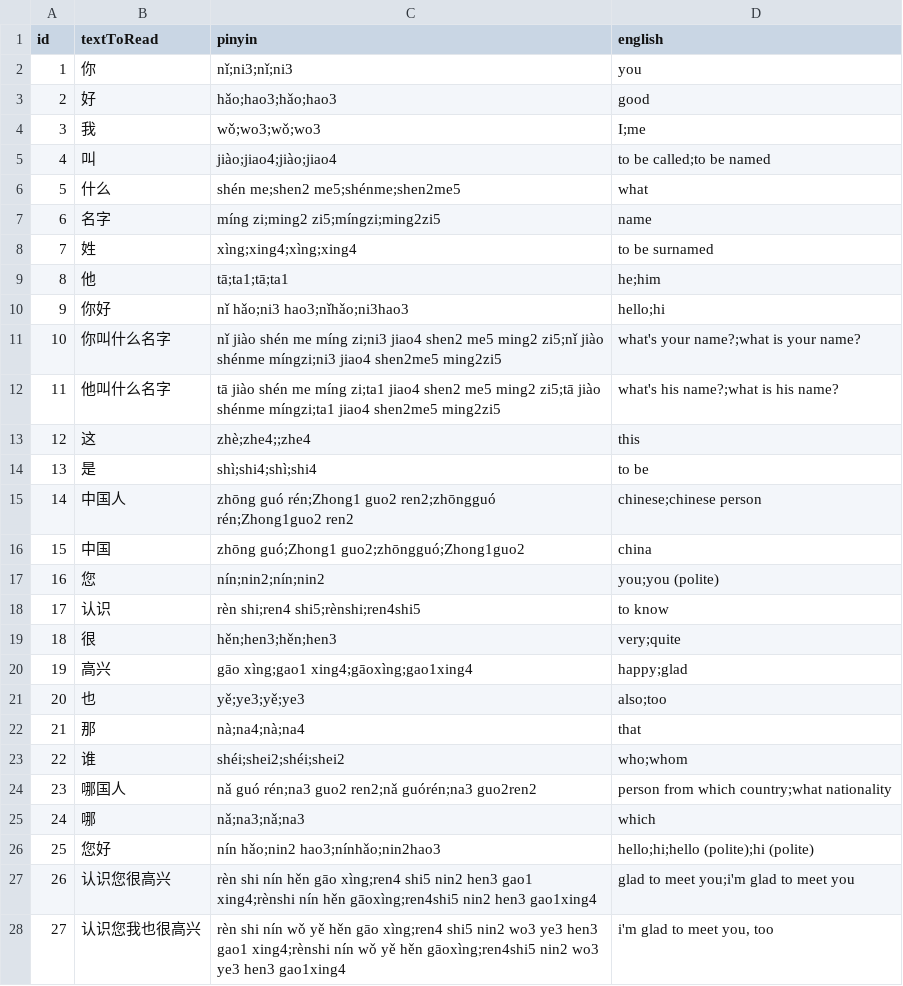
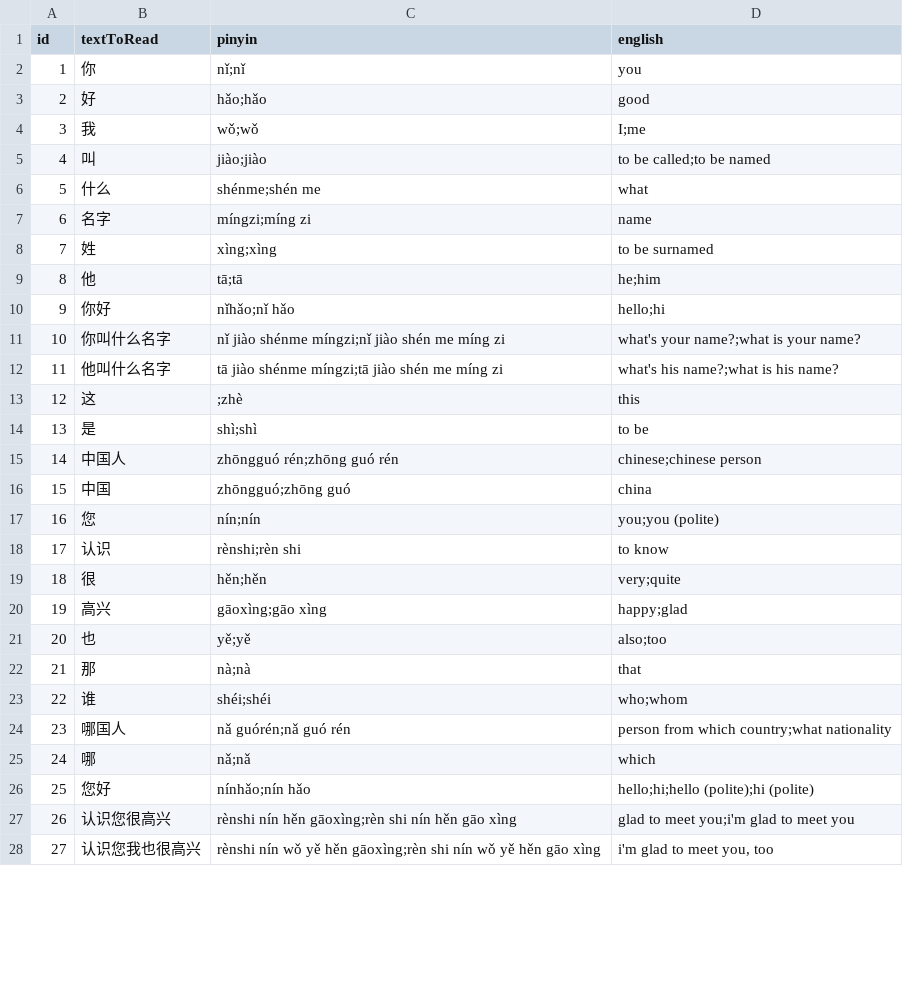
Before and after one commit to toneeboi/toneeboi.github.io, a CSV file: projects/chinese/deck.csv, drawn as a sheet; only a part is shown; the diff covers the shown part only.

Commit message:
Refactor pinyin entries in deck.csv for consistency and clarity

```diff
--- a/projects/chinese/deck.csv
+++ b/projects/chinese/deck.csv
@@ -1,28 +1,28 @@
 id,textToRead,pinyin,english
-1,你,nǐ;ni3;nǐ;ni3,you
-2,好,hǎo;hao3;hǎo;hao3,good
-3,我,wǒ;wo3;wǒ;wo3,I;me
-4,叫,jiào;jiao4;jiào;jiao4,to be called;to be named
-5,什么,shén me;shen2 me5;shénme;shen2me5,what
-6,名字,míng zi;ming2 zi5;míngzi;ming2zi5,name
-7,姓,xìng;xing4;xìng;xing4,to be surnamed
-8,他,tā;ta1;tā;ta1,he;him
-9,你好,nǐ hǎo;ni3 hao3;nǐhǎo;ni3hao3,hello;hi
-10,你叫什么名字,nǐ jiào shén me míng zi;ni3 jiao4 shen2 me5 ming2 zi5;nǐ jiào shénme míngzi;ni3 jiao4 shen2me5 ming2zi5,what's your name?;what is your name?
-11,他叫什么名字,tā jiào shén me míng zi;ta1 jiao4 shen2 me5 ming2 zi5;tā jiào shénme míngzi;ta1 jiao4 shen2me5 ming2zi5,what's his name?;what is his name?
-12,这,zhè;zhe4;;zhe4,this
-13,是,shì;shi4;shì;shi4,to be
-14,中国人,zhōng guó rén;Zhong1 guo2 ren2;zhōngguó rén;Zhong1guo2 ren2,chinese;chinese person
-15,中国,zhōng guó;Zhong1 guo2;zhōngguó;Zhong1guo2,china
-16,您,nín;nin2;nín;nin2,you;you (polite)
-17,认识,rèn shi;ren4 shi5;rènshi;ren4shi5,to know
-18,很,hěn;hen3;hěn;hen3,very;quite
-19,高兴,gāo xìng;gao1 xing4;gāoxìng;gao1xing4,happy;glad
-20,也,yě;ye3;yě;ye3,also;too
-21,那,nà;na4;nà;na4,that
-22,谁,shéi;shei2;shéi;shei2,who;whom
-23,哪国人,nǎ guó rén;na3 guo2 ren2;nǎ guórén;na3 guo2ren2,person from which country;what nationality
-24,哪,nǎ;na3;nǎ;na3,which
-25,您好,nín hǎo;nin2 hao3;nínhǎo;nin2hao3,hello;hi;hello (polite);hi (polite)
-26,认识您很高兴,rèn shi nín hěn gāo xìng;ren4 shi5 nin2 hen3 gao1 xing4;rènshi nín hěn gāoxìng;ren4shi5 nin2 hen3 gao1xing4,glad to meet you;i'm glad to meet you
-27,认识您我也很高兴,rèn shi nín wǒ yě hěn gāo xìng;ren4 shi5 nin2 wo3 ye3 hen3 gao1 xing4;rènshi nín wǒ yě hěn gāoxìng;ren4shi5 nin2 wo3 ye3 hen3 gao1xing4,"i'm glad to meet you, too"
+1,你,nǐ;nǐ,you
+2,好,hǎo;hǎo,good
+3,我,wǒ;wǒ,I;me
+4,叫,jiào;jiào,to be called;to be named
+5,什么,shénme;shén me,what
+6,名字,míngzi;míng zi,name
+7,姓,xìng;xìng,to be surnamed
+8,他,tā;tā,he;him
+9,你好,nǐhǎo;nǐ hǎo,hello;hi
+10,你叫什么名字,nǐ jiào shénme míngzi;nǐ jiào shén me míng zi,what's your name?;what is your name?
+11,他叫什么名字,tā jiào shénme míngzi;tā jiào shén me míng zi,what's his name?;what is his name?
+12,这,;zhè,this
+13,是,shì;shì,to be
+14,中国人,zhōngguó rén;zhōng guó rén,chinese;chinese person
+15,中国,zhōngguó;zhōng guó,china
+16,您,nín;nín,you;you (polite)
+17,认识,rènshi;rèn shi,to know
+18,很,hěn;hěn,very;quite
+19,高兴,gāoxìng;gāo xìng,happy;glad
+20,也,yě;yě,also;too
+21,那,nà;nà,that
+22,谁,shéi;shéi,who;whom
+23,哪国人,nǎ guórén;nǎ guó rén,person from which country;what nationality
+24,哪,nǎ;nǎ,which
+25,您好,nínhǎo;nín hǎo,hello;hi;hello (polite);hi (polite)
+26,认识您很高兴,rènshi nín hěn gāoxìng;rèn shi nín hěn gāo xìng,glad to meet you;i'm glad to meet you
+27,认识您我也很高兴,rènshi nín wǒ yě hěn gāoxìng;rèn shi nín wǒ yě hěn gāo xìng,"i'm glad to meet you, too"
```
Also changed, not shown: 31 edited cells elsewhere in this file.
